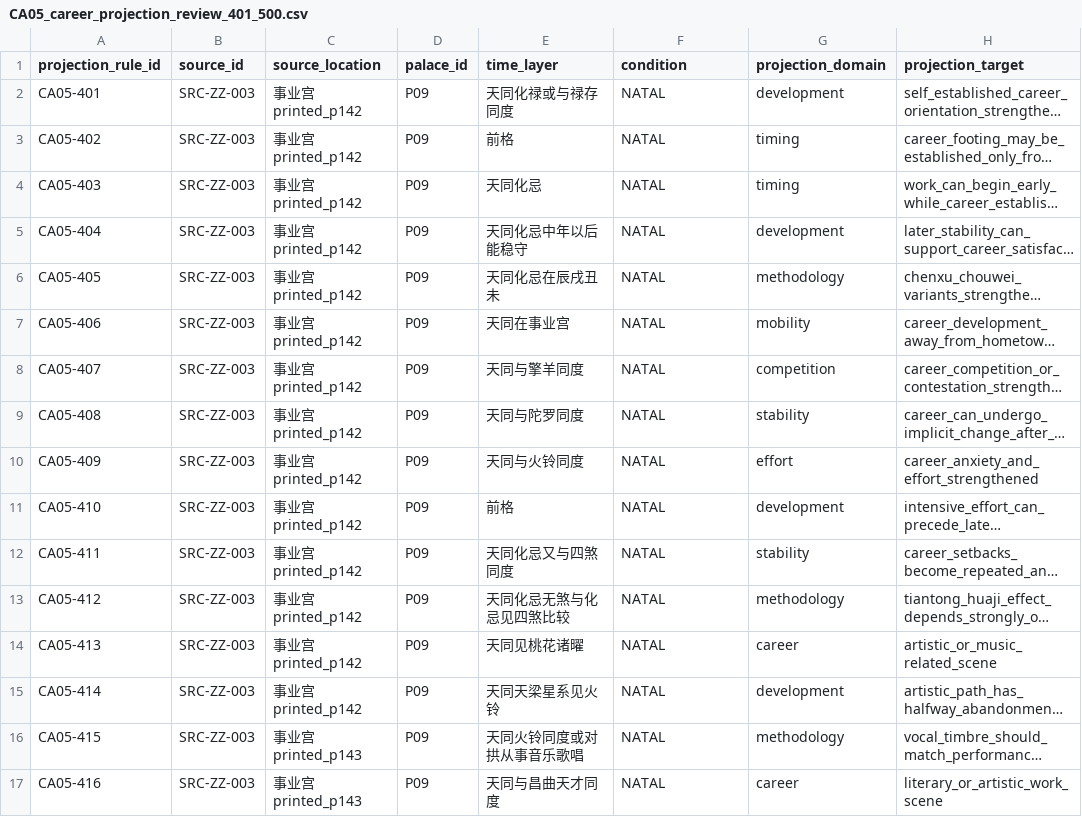
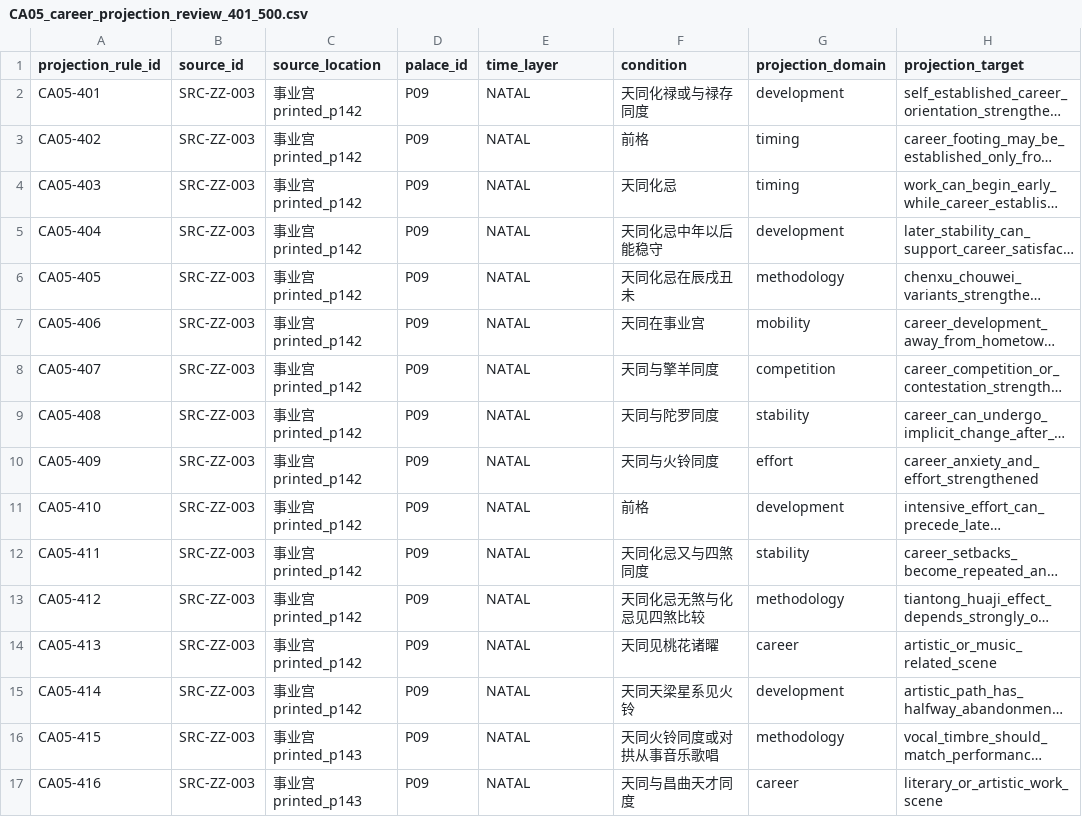
Before and after one commit to 15937-ass/ziwei-state-space, a CSV file: validation/wp05/CA05_career_projection_review_401_500.csv, drawn as a sheet; only a part is shown; long unchanged cells end in …; the diff covers the shown part only; the diff names each change by its address in the sheet, - before the commit and + after, or states it on an @@ line.

Commit message:
Repair WP05 career CSV schema columns for CA05

```diff
--- a/validation/wp05/CA05_career_projection_review_401_500.csv
+++ b/validation/wp05/CA05_career_projection_review_401_500.csv
-E2 (time_layer): 天同化禄或与禄存同度
+E2 (time_layer): NATAL
-F2 (condition): NATAL
+F2 (condition): 天同化禄或与禄存同度
-E3 (time_layer): 前格
+E3 (time_layer): NATAL
-F3 (condition): NATAL
+F3 (condition): 前格
-E4 (time_layer): 天同化忌
+E4 (time_layer): NATAL
-F4 (condition): NATAL
+F4 (condition): 天同化忌
-E5 (time_layer): 天同化忌中年以后能稳守
+E5 (time_layer): NATAL
-F5 (condition): NATAL
+F5 (condition): 天同化忌中年以后能稳守
-E6 (time_layer): 天同化忌在辰戌丑未
+E6 (time_layer): NATAL
-F6 (condition): NATAL
+F6 (condition): 天同化忌在辰戌丑未
-E7 (time_layer): 天同在事业宫
+E7 (time_layer): NATAL
-F7 (condition): NATAL
+F7 (condition): 天同在事业宫
-E8 (time_layer): 天同与擎羊同度
+E8 (time_layer): NATAL
-F8 (condition): NATAL
+F8 (condition): 天同与擎羊同度
-E9 (time_layer): 天同与陀罗同度
+E9 (time_layer): NATAL
-F9 (condition): NATAL
+F9 (condition): 天同与陀罗同度
-E10 (time_layer): 天同与火铃同度
+E10 (time_layer): NATAL
-F10 (condition): NATAL
+F10 (condition): 天同与火铃同度
-E11 (time_layer): 前格
+E11 (time_layer): NATAL
-F11 (condition): NATAL
+F11 (condition): 前格
-E12 (time_layer): 天同化忌又与四煞同度
+E12 (time_layer): NATAL
-F12 (condition): NATAL
+F12 (condition): 天同化忌又与四煞同度
-E13 (time_layer): 天同化忌无煞与化忌见四煞比较
+E13 (time_layer): NATAL
-F13 (condition): NATAL
+F13 (condition): 天同化忌无煞与化忌见四煞比较
-E14 (time_layer): 天同见桃花诸曜
+E14 (time_layer): NATAL
-F14 (condition): NATAL
+F14 (condition): 天同见桃花诸曜
-E15 (time_layer): 天同天梁星系见火铃
+E15 (time_layer): NATAL
-F15 (condition): NATAL
+F15 (condition): 天同天梁星系见火铃
-E16 (time_layer): 天同火铃同度或对拱从事音乐歌唱
+E16 (time_layer): NATAL
-F16 (condition): NATAL
+F16 (condition): 天同火铃同度或对拱从事音乐歌唱
-E17 (time_layer): 天同与昌曲天才同度
+E17 (time_layer): NATAL
-F17 (condition): NATAL
+F17 (condition): 天同与昌曲天才同度
```
Also changed, not shown: 168 edited cells elsewhere in this file.
